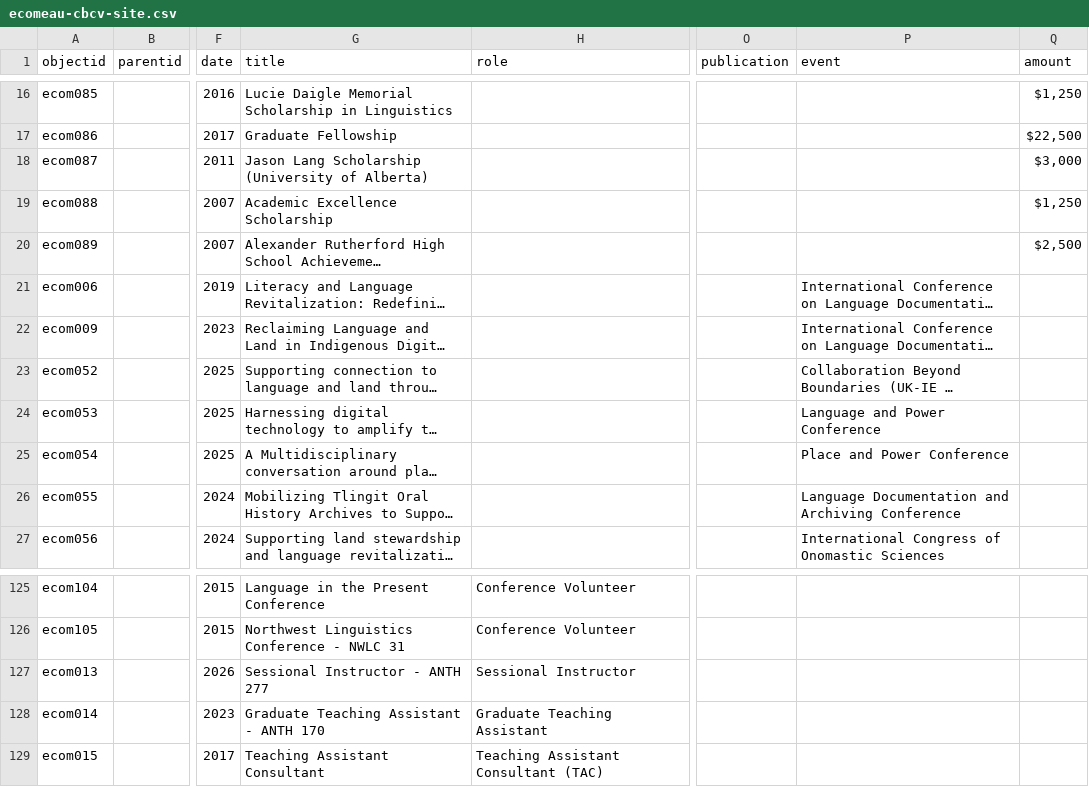
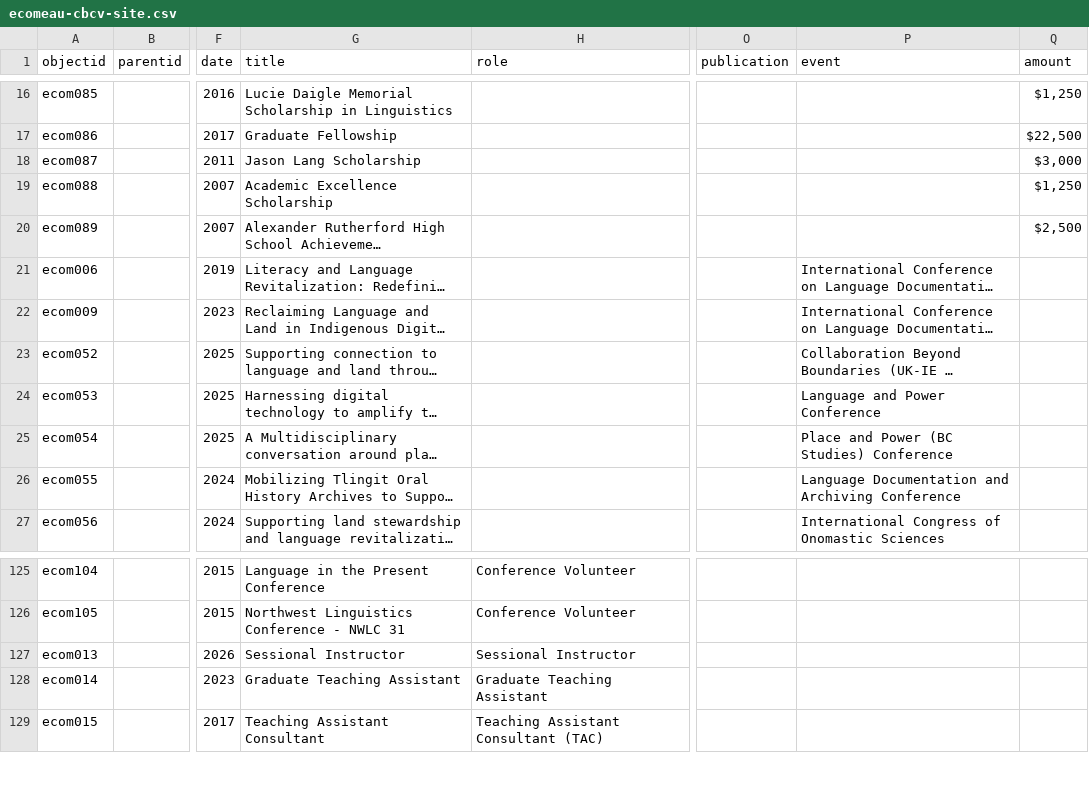
Before and after one commit to emilycomeau/media-cv, a CSV file: _data/ecomeau-cbcv-site.csv, drawn as a sheet; only a part is shown, gaps mark what is left out; long unchanged cells end in …; the diff names each change by its address in the sheet, - before the commit and + after, or states it on an @@ line.

Commit message:
minor updates to object metadata

```diff
--- a/_data/ecomeau-cbcv-site.csv
+++ b/_data/ecomeau-cbcv-site.csv
-G18 (title): Jason Lang Scholarship (University of Alberta)
+G18 (title): Jason Lang Scholarship
-P25 (event): Place and Power Conference
+P25 (event): Place and Power (BC Studies) Conference
-G127 (title): Sessional Instructor - ANTH 277
+G127 (title): Sessional Instructor
-G128 (title): Graduate Teaching Assistant - ANTH 170
+G128 (title): Graduate Teaching Assistant
```
